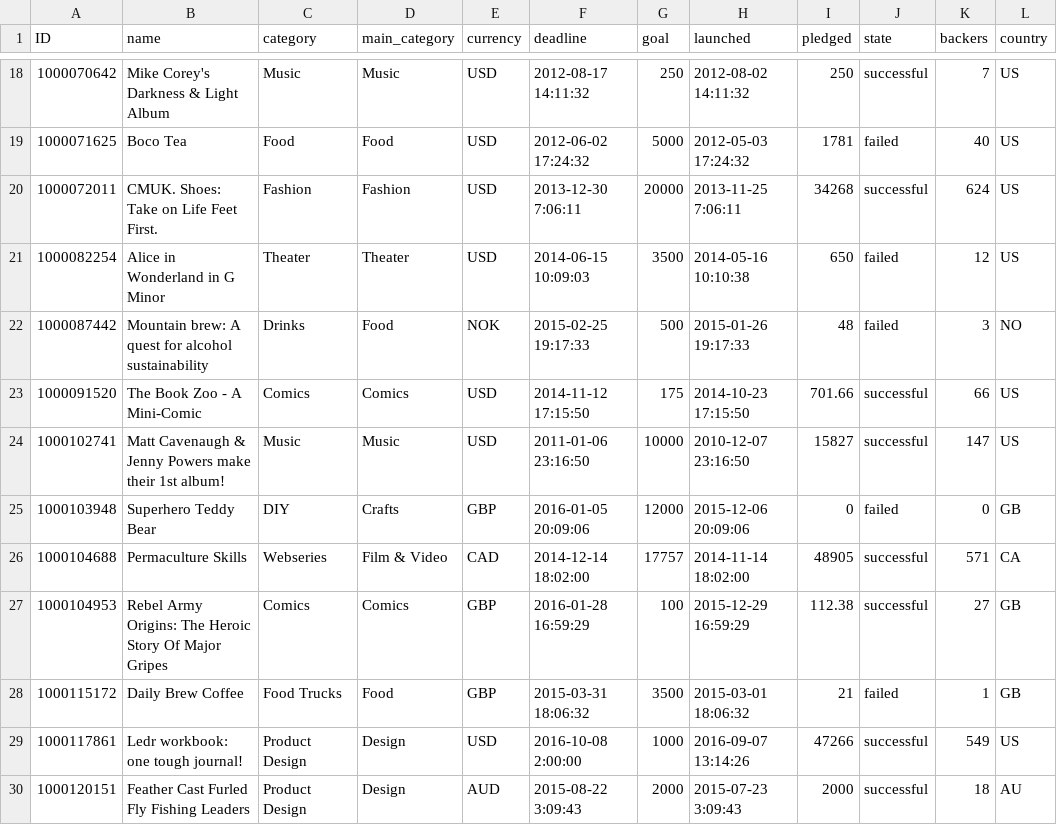
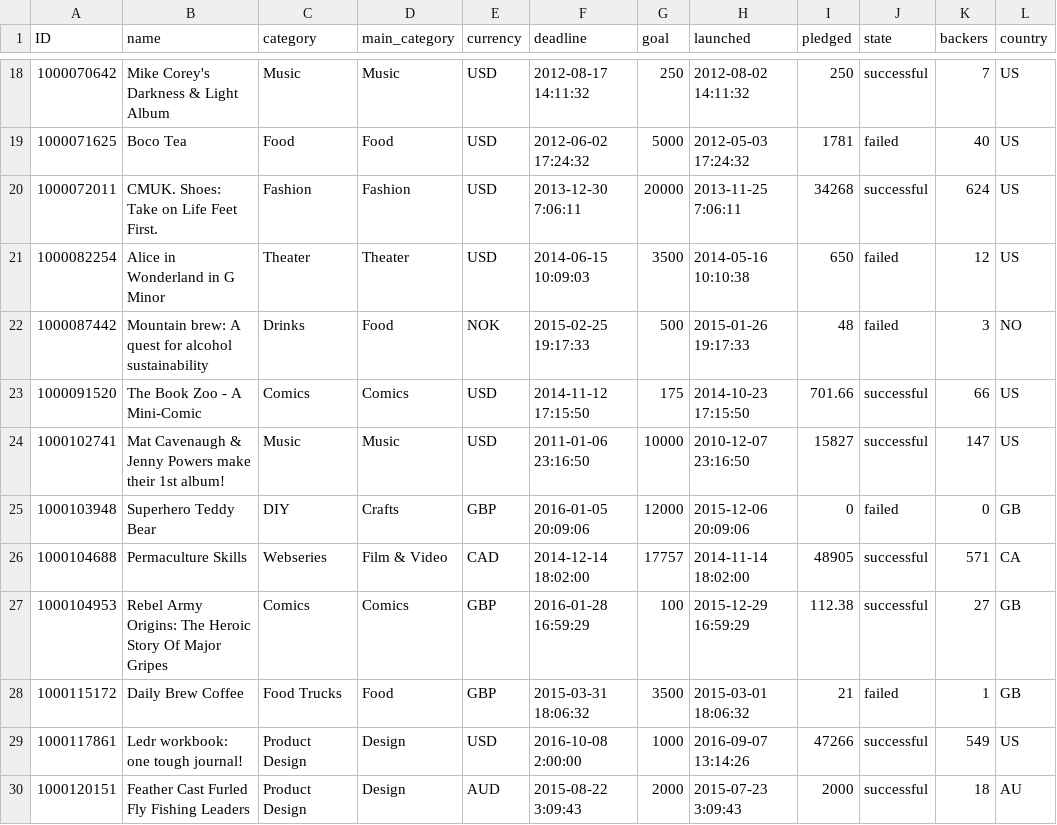
Before and after one commit to evangrinalds/data-science, a CSV file: data/kickstarter_complete.csv, drawn as a sheet; only a part is shown, gaps mark what is left out; the diff names each change by its address in the sheet, - before the commit and + after, or states it on an @@ line.

Commit message:
Update

```diff
--- a/data/kickstarter_complete.csv
+++ b/data/kickstarter_complete.csv
-B24 (name): Matt Cavenaugh &…
+B24 (name): Mat Cavenaugh &…
```
